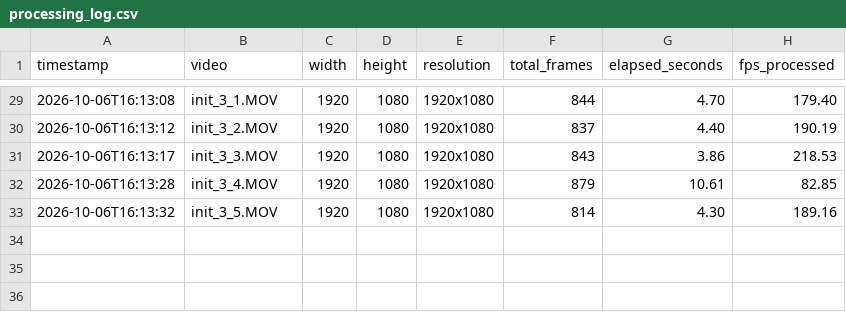
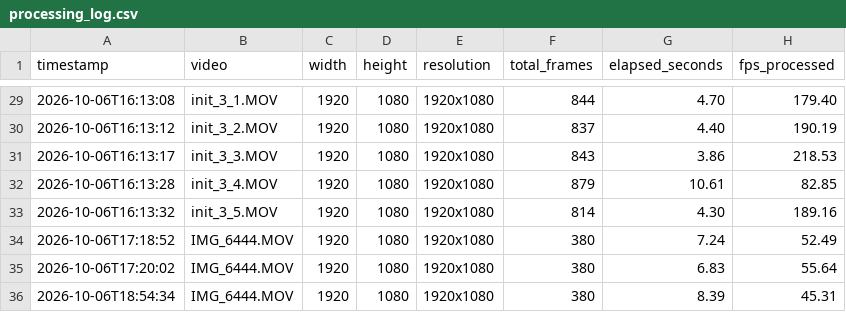
Before and after one commit to Spaantje5/Double-Pendulum-Experiment, a CSV file: real/processing/processing_log.csv, drawn as a sheet; only a part is shown, gaps mark what is left out.

```diff
--- a/real/processing/processing_log.csv
+++ b/real/processing/processing_log.csv
@@ -33 +33,4 @@ timestamp,video,width,height,resolution,total_frames,elapsed_seconds,fps_process
 2026-10-06T16:13:32,init_3_5.MOV,1920,1080,1920x1080,814,4.30,189.16
+2026-10-06T17:18:52,IMG_6444.MOV,1920,1080,1920x1080,380,7.24,52.49
+2026-10-06T17:20:02,IMG_6444.MOV,1920,1080,1920x1080,380,6.83,55.64
+2026-10-06T18:54:34,IMG_6444.MOV,1920,1080,1920x1080,380,8.39,45.31
```
Also changed, not shown: 7 other files.
